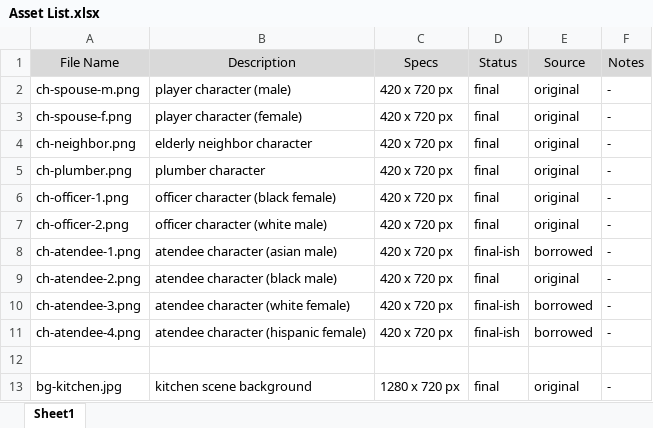
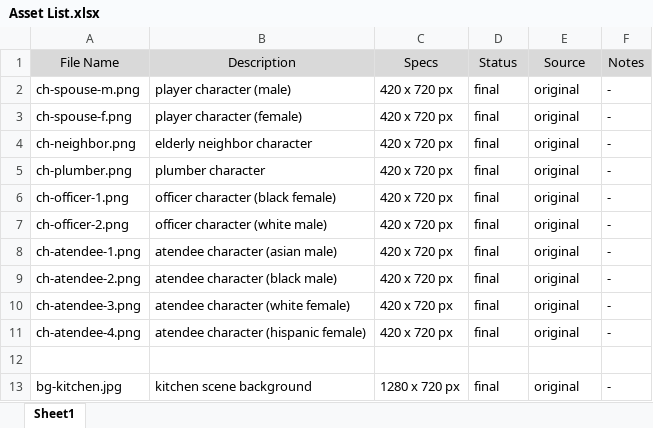
Before and after one commit to woolfdude/TwoDie_IMGD1001, an Excel workbook: _Important Documents/Asset List.xlsx, sheet Sheet1, drawn as a sheet; only a part is shown; values as stored, in another font and other column widths than the file's, no borders; the diff names each change by its address in the sheet, - before the commit and + after, or states it on an @@ line.

Commit message:
All Assets Are In Place
Added the remaining assets.

```diff
--- a/_Important Documents/Asset List.xlsx (sheet Sheet1)
+++ b/_Important Documents/Asset List.xlsx (sheet Sheet1)
-D8 (Status): final-ish
+D8 (Status): final
-E8 (Source): borrowed
+E8 (Source): original
-D10:D11 (Status): final-ish
+D10:D11 (Status): final
-E10:E11 (Source): borrowed
+E10:E11 (Source): original
```
Also changed, not shown: 3 other files.
